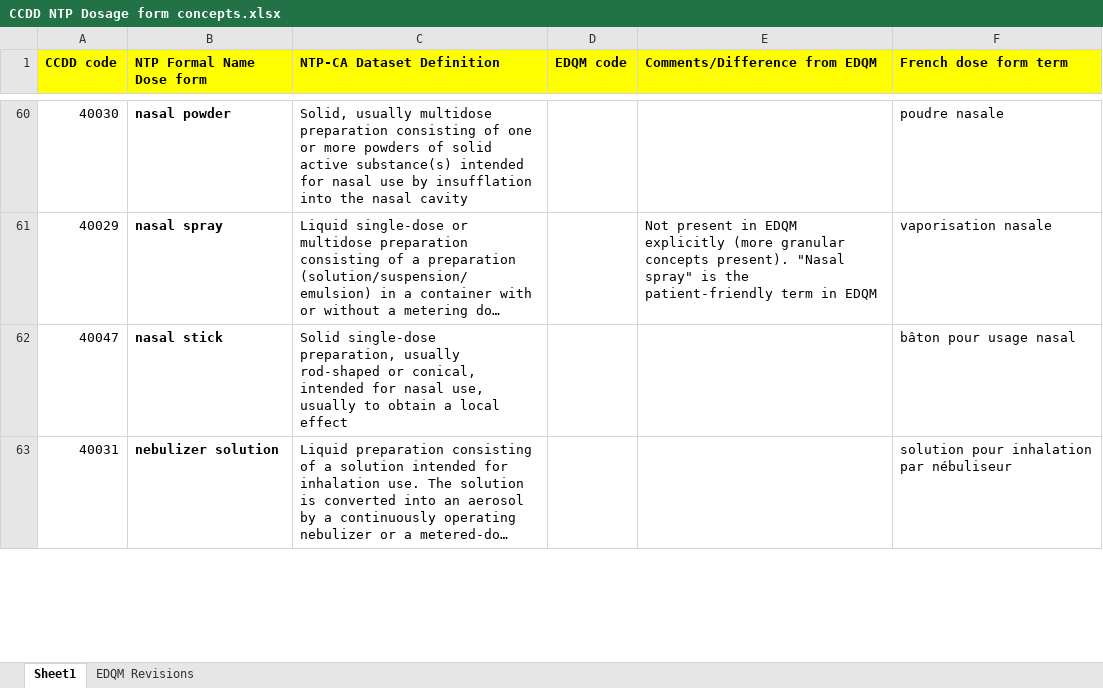
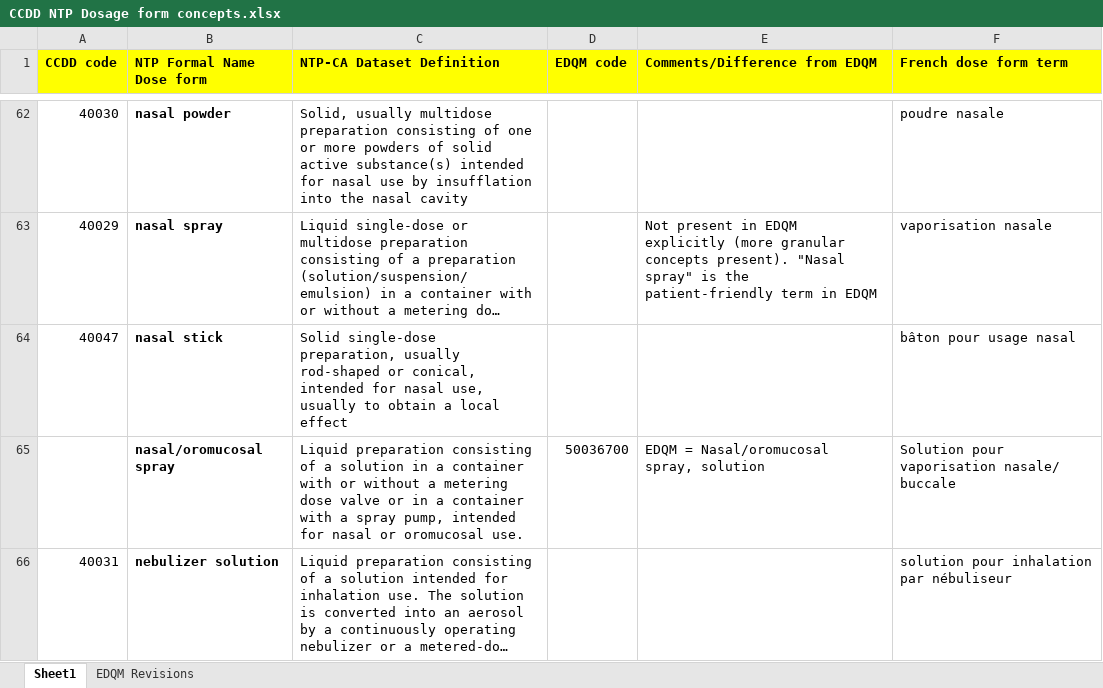
Before and after one commit to hres/formulary, an Excel workbook: Working QA Team Folders/Guidance documents/CCDD NTP Dosage form concepts.xlsx, sheet Sheet1, drawn as a sheet; only a part is shown, gaps mark what is left out; long unchanged cells end in …; values as stored, in another font and other column widths than the file's, no borders; the diff covers the shown part only; the diff names each change by its address in the sheet, - before the commit and + after, or states it on an @@ line.

Commit message:
Addition of 3 new NTP dose forms

```diff
--- a/Working QA Team Folders/Guidance documents/CCDD NTP Dosage form concepts.xlsx (sheet Sheet1)
+++ b/Working QA Team Folders/Guidance documents/CCDD NTP Dosage form concepts.xlsx (sheet Sheet1)
+row 65:  | nasal/oromucosal spray | Liquid preparation consisting of a solution in a container with or without a metering dose valve or in a container with a spray pump, intended for nasal or oromucosal use. | 50036700 | EDQM = Nasal/oromucosal spray, solution | Solution pour vaporisation nasale/ buccale
```
Also changed, not shown: 2 added rows and 2 edited cells elsewhere in this sheet.
